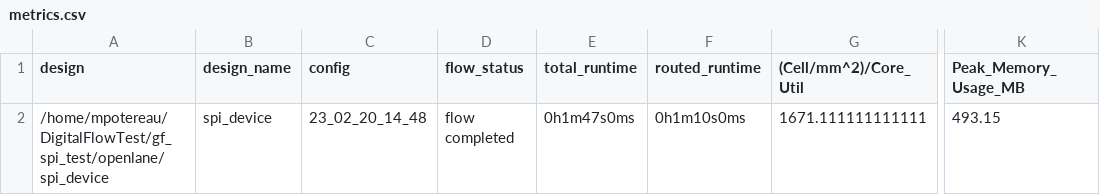
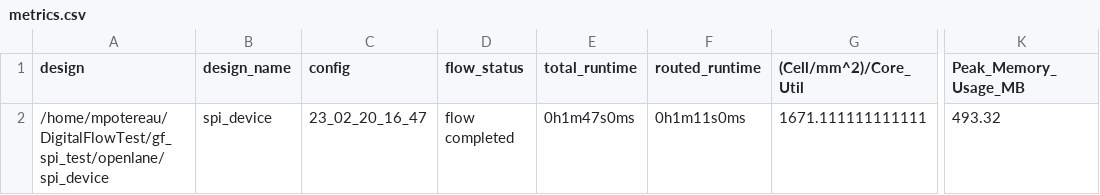
Before and after one commit to Patarimi/simple_spi, a CSV file: signoff/spi_device/metrics.csv, drawn as a sheet; only a part is shown, gaps mark what is left out; the diff names each change by its address in the sheet, - before the commit and + after, or states it on an @@ line.

```diff
--- a/signoff/spi_device/metrics.csv
+++ b/signoff/spi_device/metrics.csv
-C2 (config): 23_02_20_14_48
+C2 (config): 23_02_20_16_47
-F2 (routed_runtime): 0h1m10s0ms
+F2 (routed_runtime): 0h1m11s0ms
-K2 (Peak_Memory_Usage_MB): 493.15
+K2 (Peak_Memory_Usage_MB): 493.32
```
Also changed, not shown: signoff/spi_register/metrics.csv, 34 other files.
